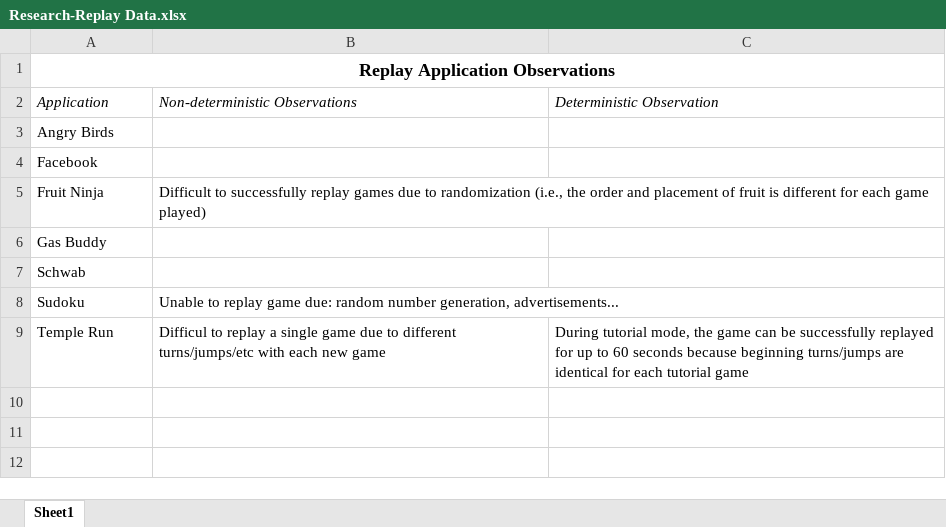
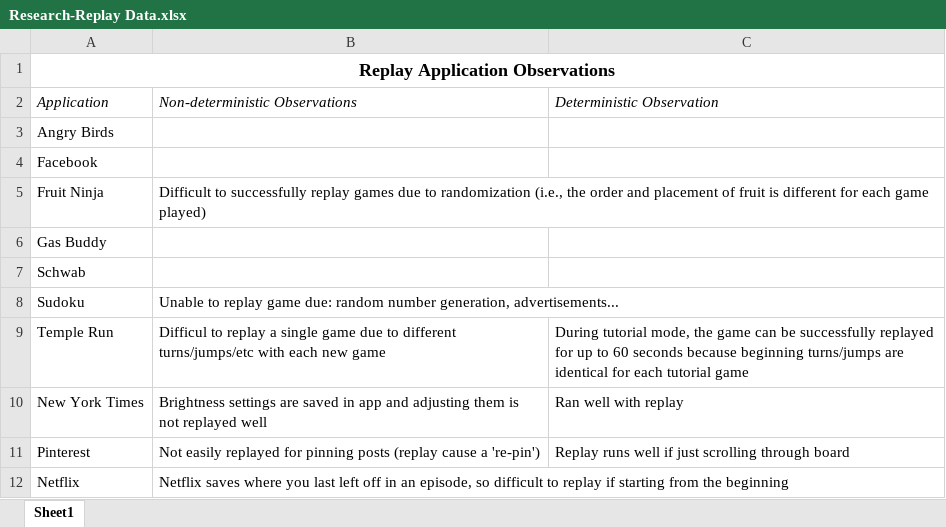
Before and after one commit to vherzog/researchrepo, an Excel workbook: Research-Replay Data.xlsx, sheet Sheet1, drawn as a sheet; values as stored, in another font and other column widths than the file's, no borders; charts and pictures not drawn; the diff names each change by its address in the sheet, - before the commit and + after, or states it on an @@ line.

Commit message:
update Replay Data sheet

```diff
--- a/Research-Replay Data.xlsx (sheet Sheet1)
+++ b/Research-Replay Data.xlsx (sheet Sheet1)
+row 10: New York Times | Brightness settings are saved in app and adjusting them is not replayed well | Ran well with replay
+row 11: Pinterest | Not easily replayed for pinning posts (replay cause a 're-pin') | Replay runs well if just scrolling through board
+row 12: Netflix | Netflix saves where you last left off in an episode, so difficult to replay if starting from the beginning
```
Also changed, not shown: charts or pictures.
